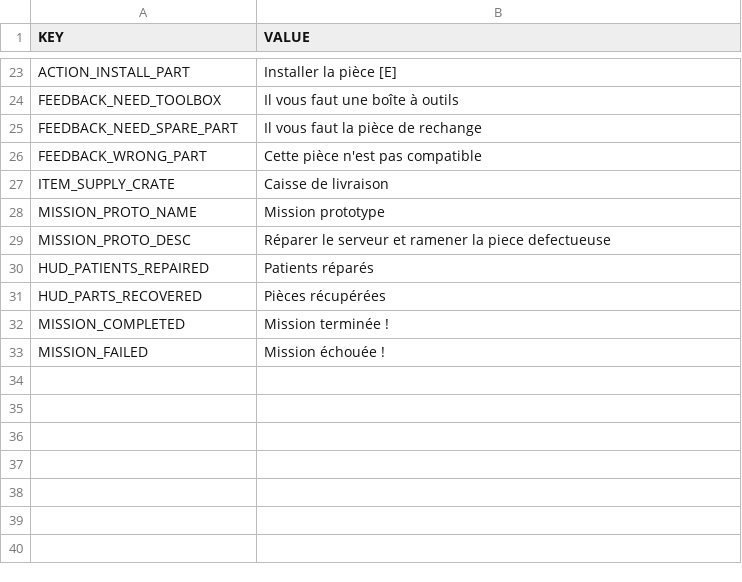
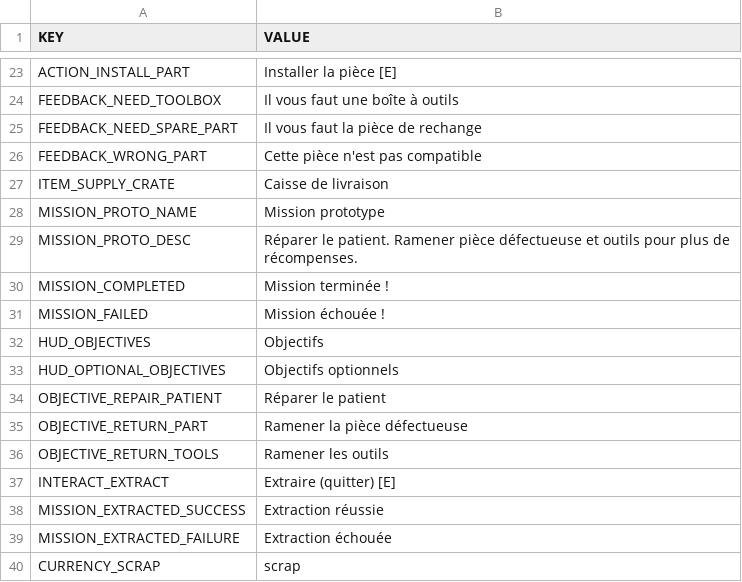
Before and after one commit to anod1/VoidWarranty, a CSV file: Assets/_Game/Data/Languages/French.csv, drawn as a sheet; only a part is shown, gaps mark what is left out.

```diff
--- a/Assets/_Game/Data/Languages/French.csv
+++ b/Assets/_Game/Data/Languages/French.csv
@@ -28,6 +28,13 @@ ITEM_SUPPLY_CRATE;Caisse de livraison
 MISSION_PROTO_NAME;Mission prototype
-MISSION_PROTO_DESC;Réparer le serveur et ramener la piece defectueuse
-HUD_PATIENTS_REPAIRED;Patients réparés
-HUD_PARTS_RECOVERED;Pièces récupérées
+MISSION_PROTO_DESC;Réparer le patient. Ramener pièce défectueuse et outils pour plus de récompenses.
 MISSION_COMPLETED;Mission terminée !
 MISSION_FAILED;Mission échouée !
+HUD_OBJECTIVES;Objectifs
+HUD_OPTIONAL_OBJECTIVES;Objectifs optionnels
+OBJECTIVE_REPAIR_PATIENT;Réparer le patient
+OBJECTIVE_RETURN_PART;Ramener la pièce défectueuse
+OBJECTIVE_RETURN_TOOLS;Ramener les outils
+INTERACT_EXTRACT;Extraire (quitter) [E]
+MISSION_EXTRACTED_SUCCESS;Extraction réussie
+MISSION_EXTRACTED_FAILURE;Extraction échouée
+CURRENCY_SCRAP;scrap
```
Also changed, not shown: Assets/_Game/Data/Languages/English.csv, 10 other files.
